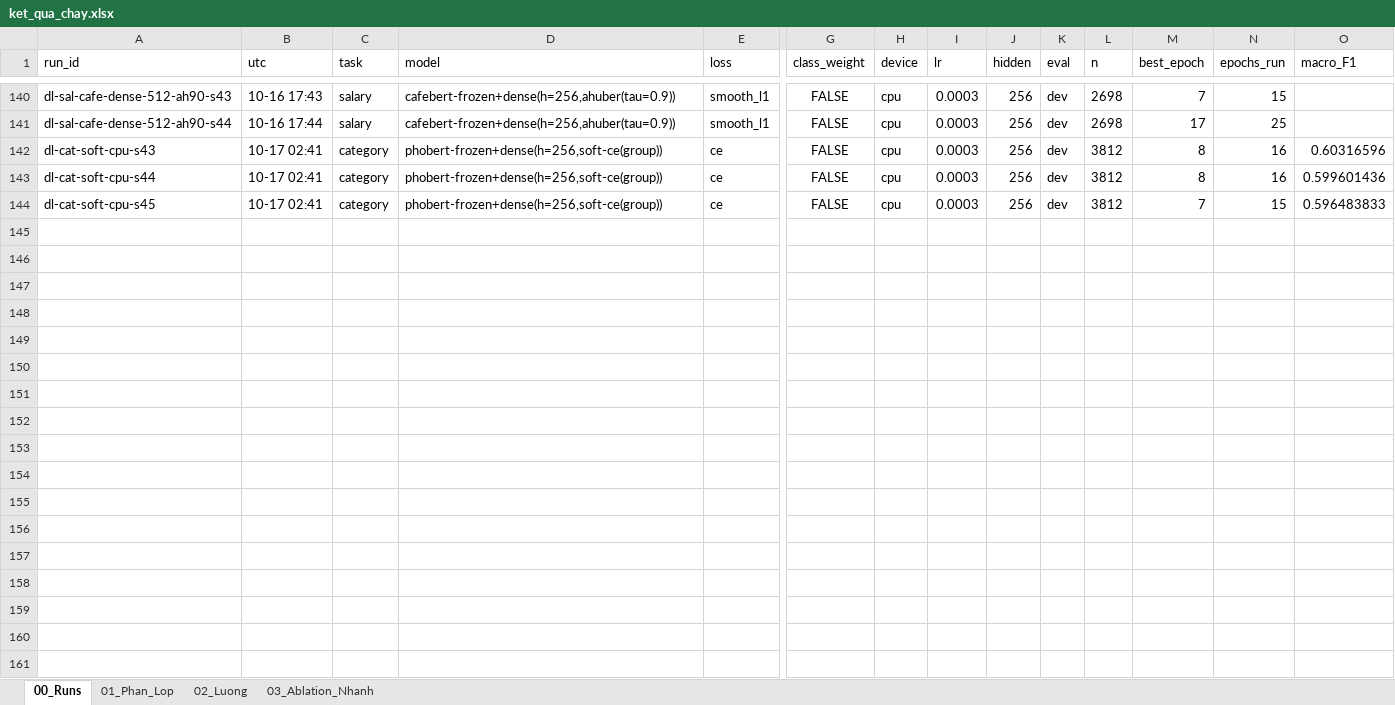
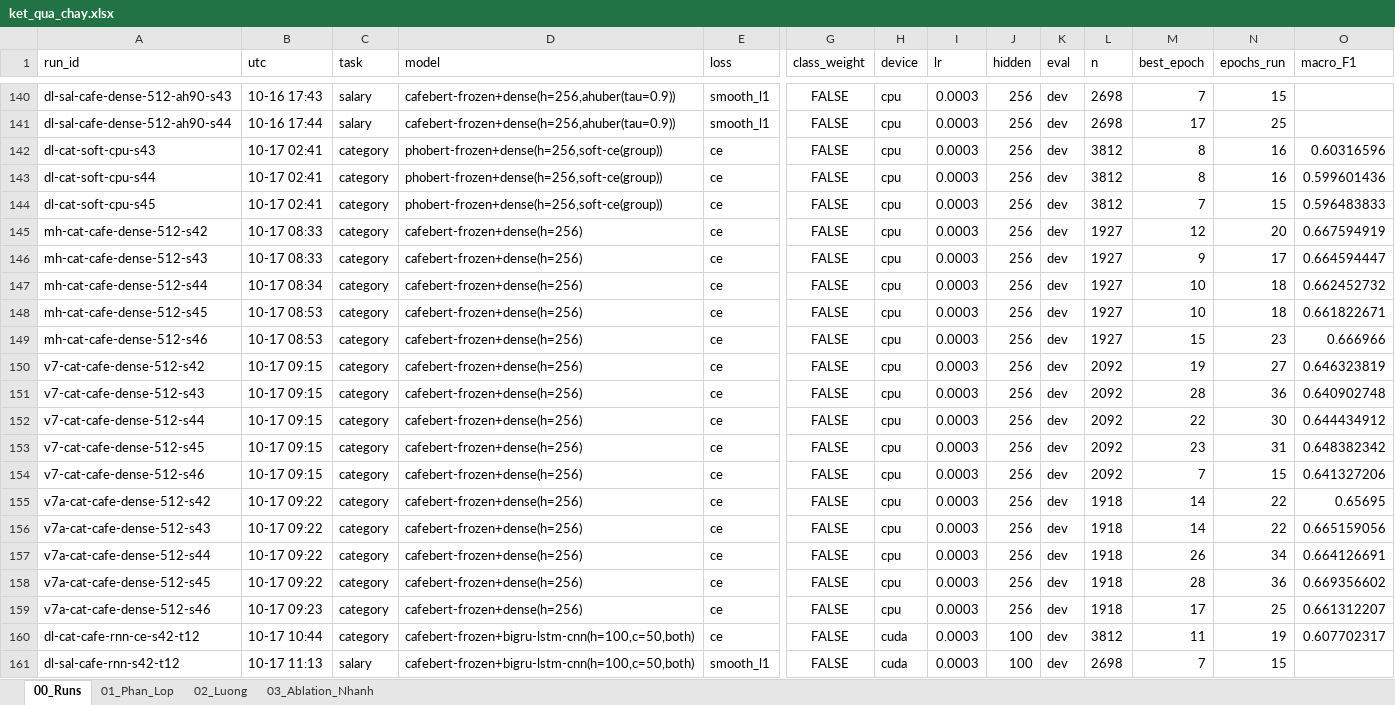
Before and after one commit to boy2407/vietjobs, an Excel workbook: data/eda_xlsx/ket_qua_chay.xlsx, sheet 00_Runs, drawn as a sheet; only a part is shown, gaps mark what is left out; values as stored, in another font and other column widths than the file's, no borders; rows hold the shown columns only; the diff names each change by its address in the sheet, - before the commit and + after, or states it on an @@ line.

Commit message:
Regenerate results workbook and dashboard score sheets

```diff
--- a/data/eda_xlsx/ket_qua_chay.xlsx (sheet 00_Runs)
+++ b/data/eda_xlsx/ket_qua_chay.xlsx (sheet 00_Runs)
+row 145: mh-cat-cafe-dense-512-s42 | 10-17 08:33 | category | cafebert-frozen+dense(h=256) | ce | FALSE | cpu | 0.0003 | 256 | dev | 1927 | 12 | 20 | 0.667594919
+row 146: mh-cat-cafe-dense-512-s43 | 10-17 08:33 | category | cafebert-frozen+dense(h=256) | ce | FALSE | cpu | 0.0003 | 256 | dev | 1927 | 9 | 17 | 0.664594447
+row 147: mh-cat-cafe-dense-512-s44 | 10-17 08:34 | category | cafebert-frozen+dense(h=256) | ce | FALSE | cpu | 0.0003 | 256 | dev | 1927 | 10 | 18 | 0.662452732
+row 148: mh-cat-cafe-dense-512-s45 | 10-17 08:53 | category | cafebert-frozen+dense(h=256) | ce | FALSE | cpu | 0.0003 | 256 | dev | 1927 | 10 | 18 | 0.661822671
+row 149: mh-cat-cafe-dense-512-s46 | 10-17 08:53 | category | cafebert-frozen+dense(h=256) | ce | FALSE | cpu | 0.0003 | 256 | dev | 1927 | 15 | 23 | 0.666966
+row 150: v7-cat-cafe-dense-512-s42 | 10-17 09:15 | category | cafebert-frozen+dense(h=256) | ce | FALSE | cpu | 0.0003 | 256 | dev | 2092 | 19 | 27 | 0.646323819
+row 151: v7-cat-cafe-dense-512-s43 | 10-17 09:15 | category | cafebert-frozen+dense(h=256) | ce | FALSE | cpu | 0.0003 | 256 | dev | 2092 | 28 | 36 | 0.640902748
+row 152: v7-cat-cafe-dense-512-s44 | 10-17 09:15 | category | cafebert-frozen+dense(h=256) | ce | FALSE | cpu | 0.0003 | 256 | dev | 2092 | 22 | 30 | 0.644434912
+row 153: v7-cat-cafe-dense-512-s45 | 10-17 09:15 | category | cafebert-frozen+dense(h=256) | ce | FALSE | cpu | 0.0003 | 256 | dev | 2092 | 23 | 31 | 0.648382342
+row 154: v7-cat-cafe-dense-512-s46 | 10-17 09:15 | category | cafebert-frozen+dense(h=256) | ce | FALSE | cpu | 0.0003 | 256 | dev | 2092 | 7 | 15 | 0.641327206
+row 155: v7a-cat-cafe-dense-512-s42 | 10-17 09:22 | category | cafebert-frozen+dense(h=256) | ce | FALSE | cpu | 0.0003 | 256 | dev | 1918 | 14 | 22 | 0.65695
+row 156: v7a-cat-cafe-dense-512-s43 | 10-17 09:22 | category | cafebert-frozen+dense(h=256) | ce | FALSE | cpu | 0.0003 | 256 | dev | 1918 | 14 | 22 | 0.665159056
+row 157: v7a-cat-cafe-dense-512-s44 | 10-17 09:22 | category | cafebert-frozen+dense(h=256) | ce | FALSE | cpu | 0.0003 | 256 | dev | 1918 | 26 | 34 | 0.664126691
+row 158: v7a-cat-cafe-dense-512-s45 | 10-17 09:22 | category | cafebert-frozen+dense(h=256) | ce | FALSE | cpu | 0.0003 | 256 | dev | 1918 | 28 | 36 | 0.669356602
+row 159: v7a-cat-cafe-dense-512-s46 | 10-17 09:23 | category | cafebert-frozen+dense(h=256) | ce | FALSE | cpu | 0.0003 | 256 | dev | 1918 | 17 | 25 | 0.661312207
+row 160: dl-cat-cafe-rnn-ce-s42-t12 | 10-17 10:44 | category | cafebert-frozen+bigru-lstm-cnn(h=100,c=50,both) | ce | FALSE | cuda | 0.0003 | 100 | dev | 3812 | 11 | 19 | 0.607702317
+row 161: dl-sal-cafe-rnn-s42-t12 | 10-17 11:13 | salary | cafebert-frozen+bigru-lstm-cnn(h=100,c=50,both) | smooth_l1 | FALSE | cuda | 0.0003 | 100 | dev | 2698 | 7 | 15
```
Also changed, not shown: 3 other files.
